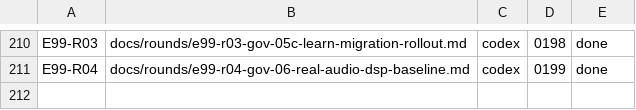
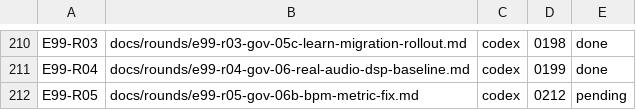
Before and after one commit to wolfcasaba/strumsight, a TSV file: docs/execution/pipeline-queue.tsv, drawn as a sheet; only a part is shown, gaps mark what is left out.

```diff
--- a/docs/execution/pipeline-queue.tsv
+++ b/docs/execution/pipeline-queue.tsv
@@ -211 +211,2 @@ E99-R03	docs/rounds/e99-r03-gov-05c-learn-migration-rollout.md	codex	0198	done
 E99-R04	docs/rounds/e99-r04-gov-06-real-audio-dsp-baseline.md	codex	0199	done
+E99-R05	docs/rounds/e99-r05-gov-06b-bpm-metric-fix.md	codex	0212	pending
```
Also changed, not shown: 2 other files.
